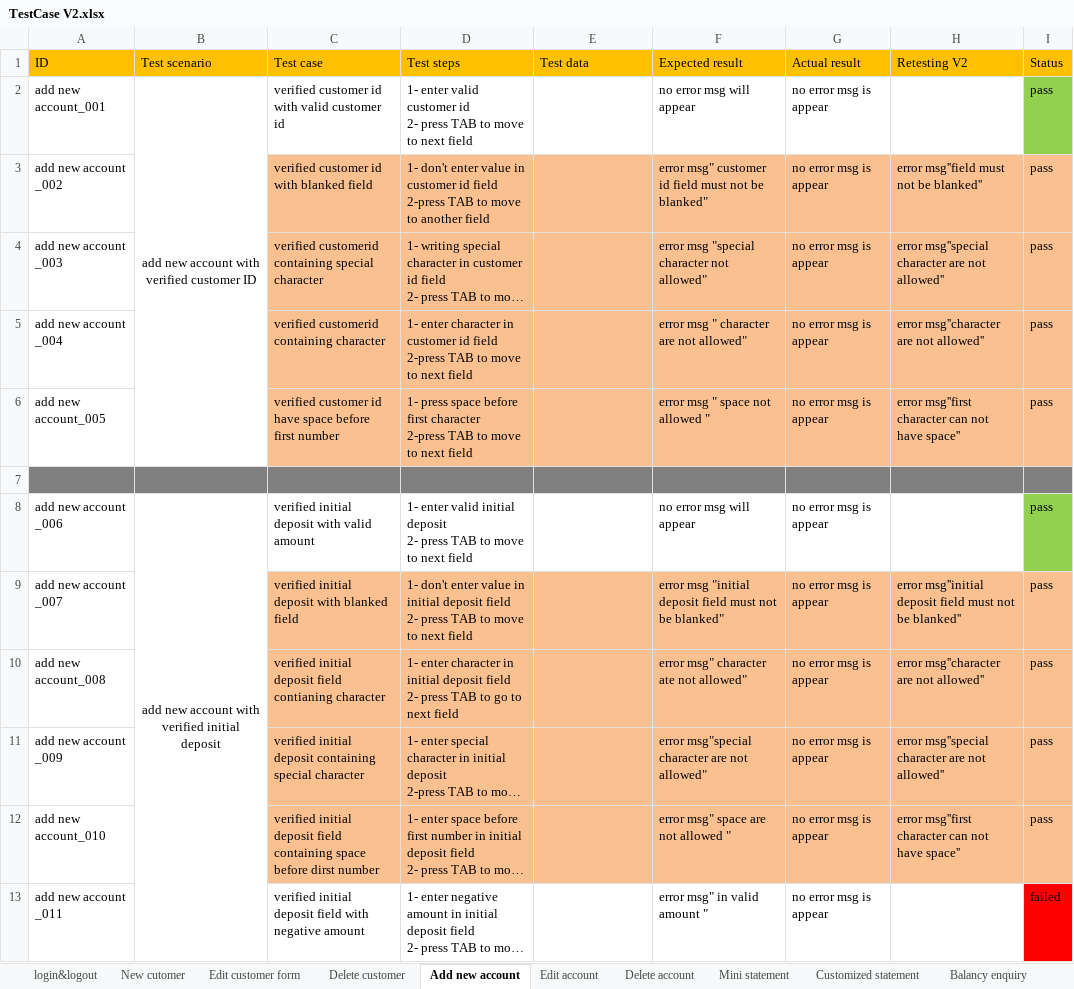
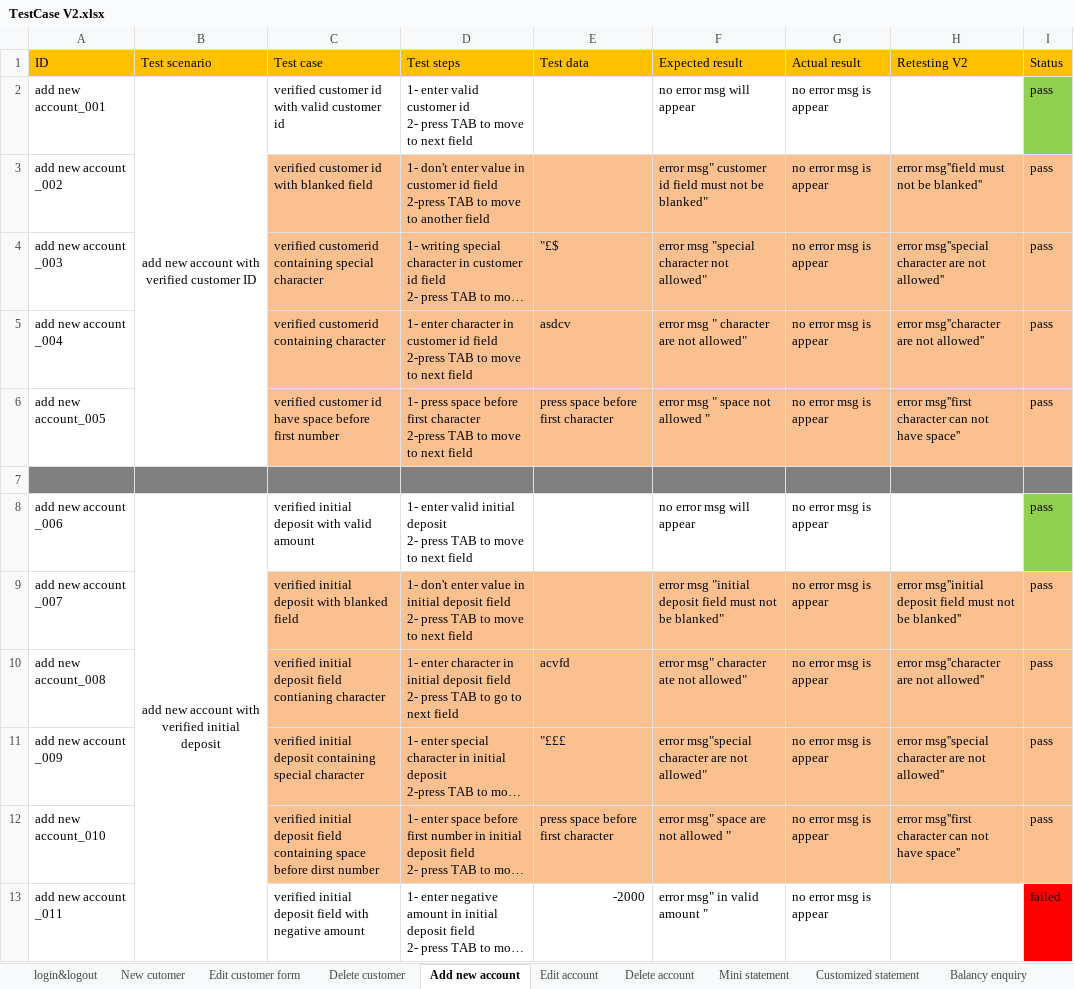
Before and after one commit to baselosama26/guru99-bank-testcases, an Excel workbook: TestCase V2.xlsx, sheet Add new account, drawn as a sheet; long unchanged cells end in …; values as stored, in another font and other column widths than the file's, no borders; the diff names each change by its address in the sheet, - before the commit and + after, or states it on an @@ line.

```diff
--- a/TestCase V2.xlsx (sheet Add new account)
+++ b/TestCase V2.xlsx (sheet Add new account)
-E4 (Test data): (empty)
+E4 (Test data): "£$
-E5 (Test data): (empty)
+E5 (Test data): asdcv
-E6 (Test data): (empty)
+E6 (Test data): press space before first character
-E10 (Test data): (empty)
+E10 (Test data): acvfd
-E11 (Test data): (empty)
+E11 (Test data): "£££
-E12 (Test data): (empty)
+E12 (Test data): press space before first character
-E13 (Test data): (empty)
+E13 (Test data): -2000
```
Also changed, not shown: sheet New cutomer, sheet login&logout, sheet Delete account, sheet Edit customer form, sheet Edit account, sheet Mini statement, 3 more sheets, TestCase V1.xlsx.
